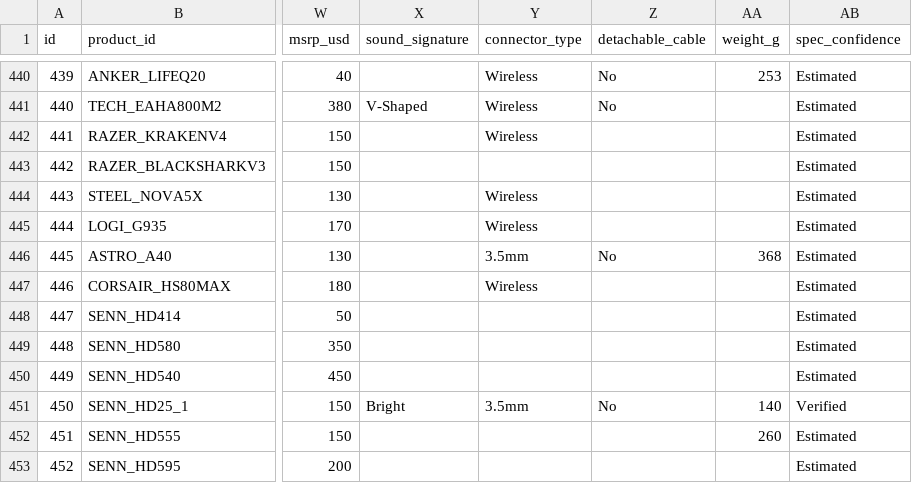
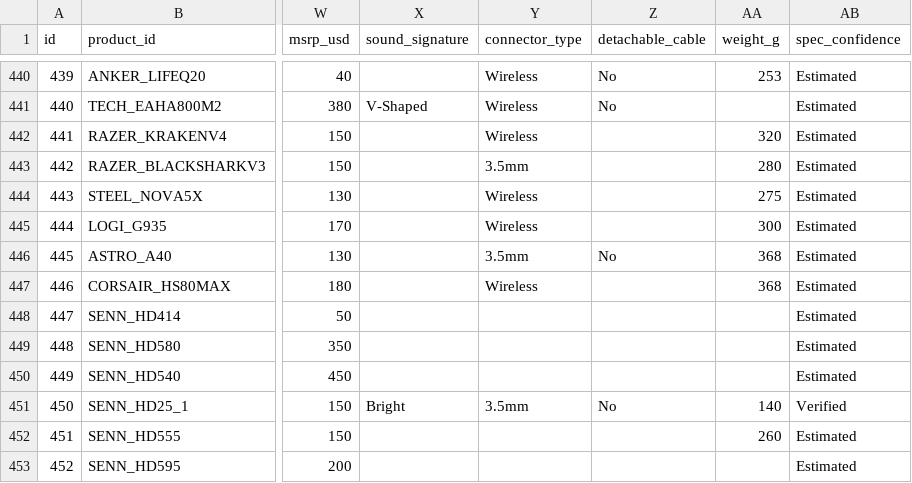
Before and after one commit to notacodeman/headphone-database, a CSV file: database/products.csv, drawn as a sheet; only a part is shown, gaps mark what is left out; the diff covers the shown part only; the diff names each change by its address in the sheet, - before the commit and + after, or states it on an @@ line.

Commit message:
Fill in weight and connector type for gaming headset brands

```diff
--- a/database/products.csv
+++ b/database/products.csv
-AA442 (weight_g): (empty)
+AA442 (weight_g): 320
-Y443 (connector_type): (empty)
+Y443 (connector_type): 3.5mm
-AA443 (weight_g): (empty)
+AA443 (weight_g): 280
-AA444 (weight_g): (empty)
+AA444 (weight_g): 275
-AA445 (weight_g): (empty)
+AA445 (weight_g): 300
-AA447 (weight_g): (empty)
+AA447 (weight_g): 368
```
Also changed, not shown: 58 edited cells elsewhere in this file.
